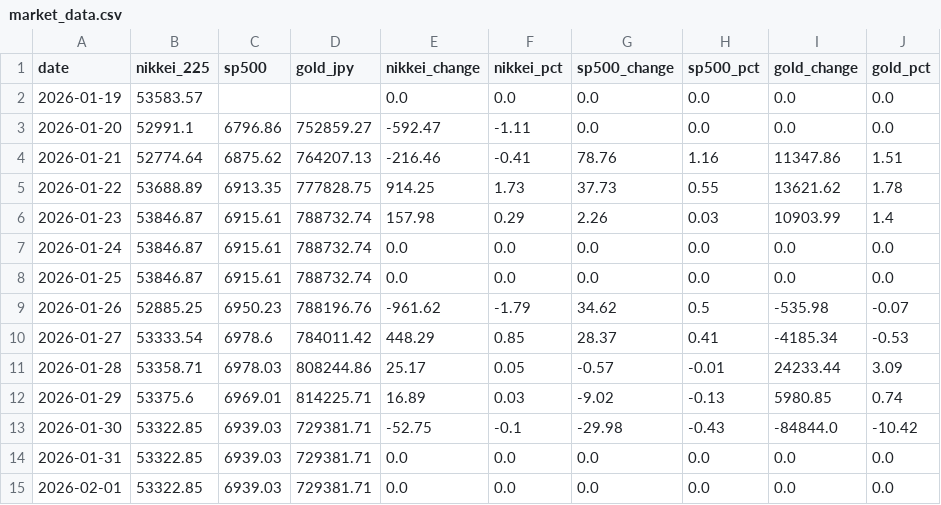
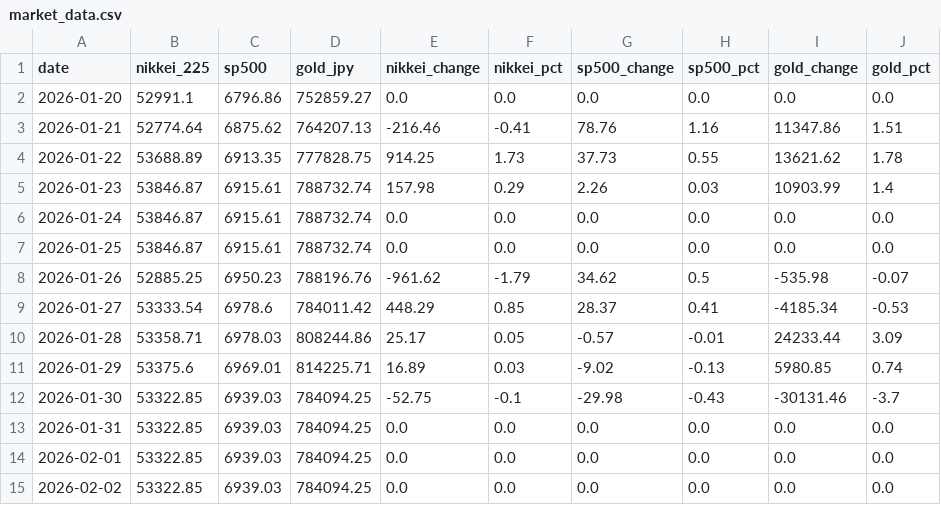
Before and after one commit to Sora4431/market-data, a CSV file: market_data.csv, drawn as a sheet.

```diff
--- a/market_data.csv
+++ b/market_data.csv
@@ -1,4 +1,3 @@
 date,nikkei_225,sp500,gold_jpy,nikkei_change,nikkei_pct,sp500_change,sp500_pct,gold_change,gold_pct
-2026-01-19,53583.57,,,0.0,0.0,0.0,0.0,0.0,0.0
-2026-01-20,52991.1,6796.86,752859.27,-592.47,-1.11,0.0,0.0,0.0,0.0
+2026-01-20,52991.1,6796.86,752859.27,0.0,0.0,0.0,0.0,0.0,0.0
 2026-01-21,52774.64,6875.62,764207.13,-216.46,-0.41,78.76,1.16,11347.86,1.51
@@ -12,4 +11,5 @@ date,nikkei_225,sp500,gold_jpy,nikkei_change,nikkei_pct,sp500_change,sp500_pct,g
 2026-01-29,53375.6,6969.01,814225.71,16.89,0.03,-9.02,-0.13,5980.85,0.74
-2026-01-30,53322.85,6939.03,729381.71,-52.75,-0.1,-29.98,-0.43,-84844.0,-10.42
-2026-01-31,53322.85,6939.03,729381.71,0.0,0.0,0.0,0.0,0.0,0.0
-2026-02-01,53322.85,6939.03,729381.71,0.0,0.0,0.0,0.0,0.0,0.0
+2026-01-30,53322.85,6939.03,784094.25,-52.75,-0.1,-29.98,-0.43,-30131.46,-3.7
+2026-01-31,53322.85,6939.03,784094.25,0.0,0.0,0.0,0.0,0.0,0.0
+2026-02-01,53322.85,6939.03,784094.25,0.0,0.0,0.0,0.0,0.0,0.0
+2026-02-02,53322.85,6939.03,784094.25,0.0,0.0,0.0,0.0,0.0,0.0
```
Also changed, not shown: 3 other files.
